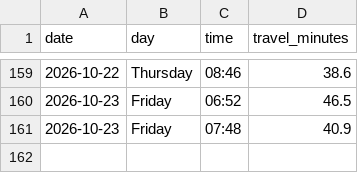
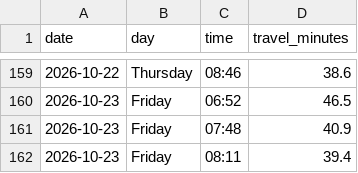
Before and after one commit to kaustubhbhatter/traffic-project, a CSV file: data/traffic_data.csv, drawn as a sheet; only a part is shown, gaps mark what is left out; the diff names each change by its address in the sheet, - before the commit and + after, or states it on an @@ line.

```diff
--- a/data/traffic_data.csv
+++ b/data/traffic_data.csv
+row 162: 2026-10-23 | Friday | 08:11 | 39.4
```
Also changed, not shown: 1 other file.
